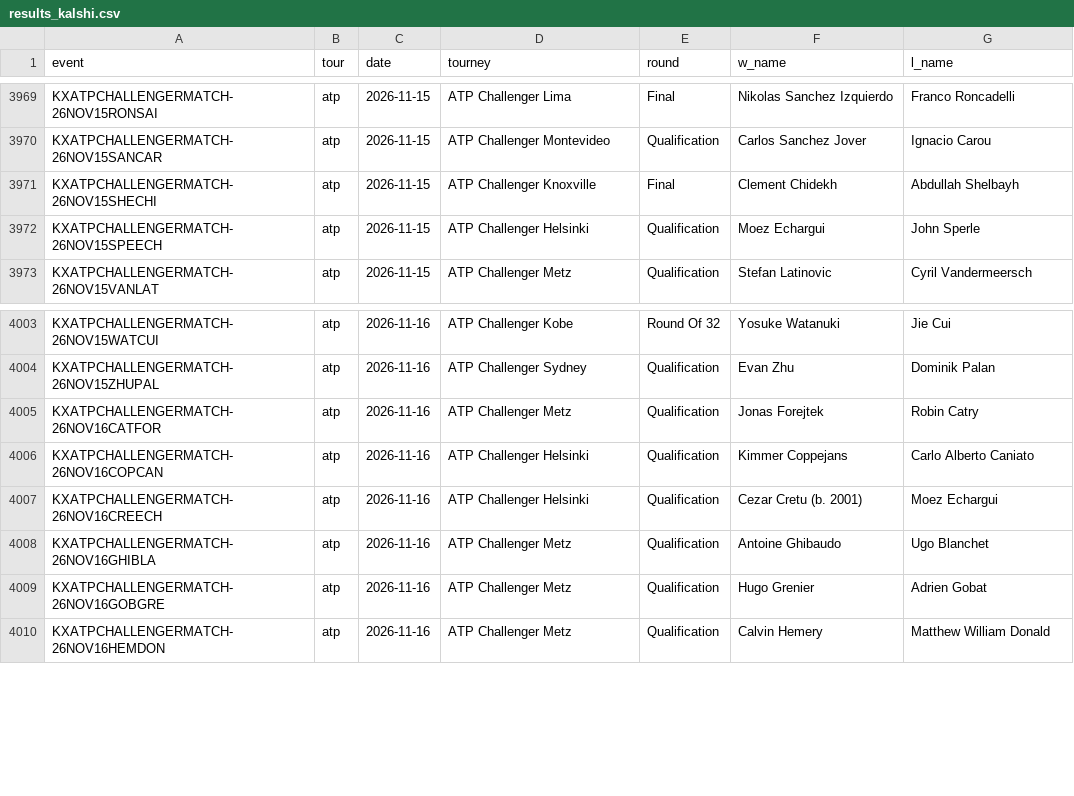
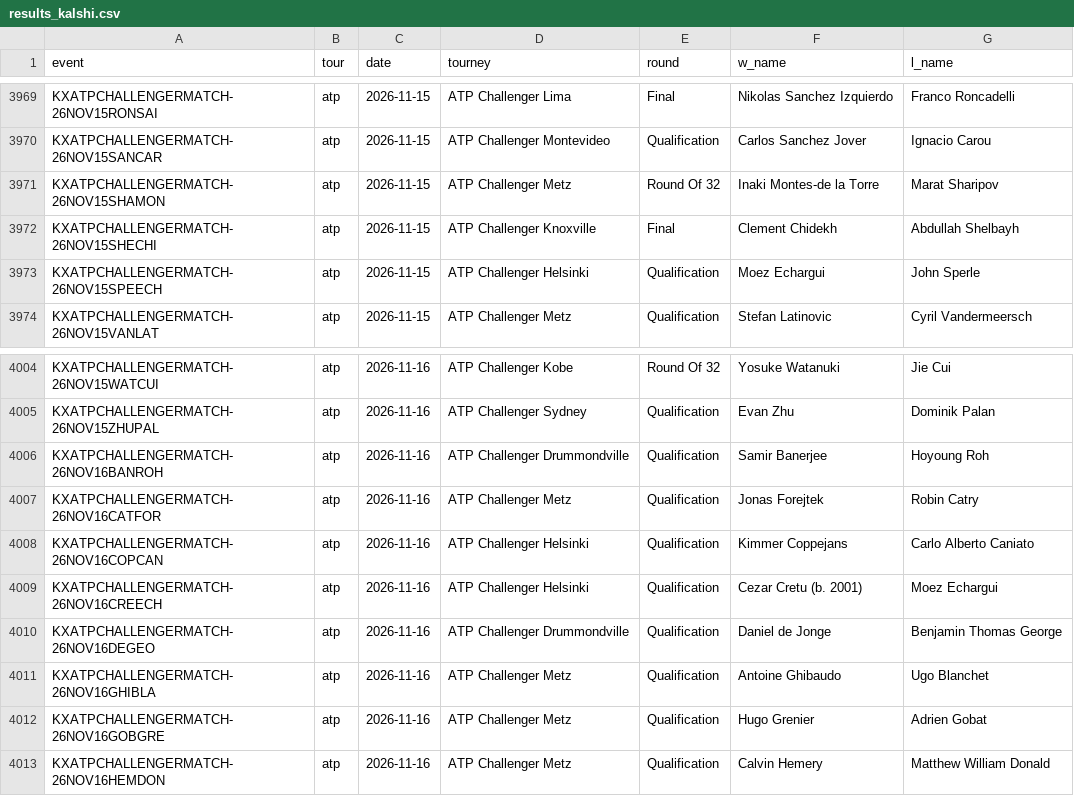
Before and after one commit to remick2/tennis-model, a CSV file: data/results_kalshi.csv, drawn as a sheet; only a part is shown, gaps mark what is left out.

```diff
--- a/data/results_kalshi.csv
+++ b/data/results_kalshi.csv
@@ -3970,2 +3970,3 @@ KXATPCHALLENGERMATCH-26NOV15RONSAI,atp,2026-11-15,ATP Challenger Lima,Final,Niko
 KXATPCHALLENGERMATCH-26NOV15SANCAR,atp,2026-11-15,ATP Challenger Montevideo,Qualification,Carlos Sanchez Jover,Ignacio Carou
+KXATPCHALLENGERMATCH-26NOV15SHAMON,atp,2026-11-15,ATP Challenger Metz,Round Of 32,Inaki Montes-de la Torre,Marat Sharipov
 KXATPCHALLENGERMATCH-26NOV15SHECHI,atp,2026-11-15,ATP Challenger Knoxville,Final,Clement Chidekh,Abdullah Shelbayh
@@ -4004,2 +4005,3 @@ KXATPCHALLENGERMATCH-26NOV15WATCUI,atp,2026-11-16,ATP Challenger Kobe,Round Of 3
 KXATPCHALLENGERMATCH-26NOV15ZHUPAL,atp,2026-11-16,ATP Challenger Sydney,Qualification,Evan Zhu,Dominik Palan
+KXATPCHALLENGERMATCH-26NOV16BANROH,atp,2026-11-16,ATP Challenger Drummondville,Qualification,Samir Banerjee,Hoyoung Roh
 KXATPCHALLENGERMATCH-26NOV16CATFOR,atp,2026-11-16,ATP Challenger Metz,Qualification,Jonas Forejtek,Robin Catry
@@ -4007,2 +4009,3 @@ KXATPCHALLENGERMATCH-26NOV16COPCAN,atp,2026-11-16,ATP Challenger Helsinki,Qualif
 KXATPCHALLENGERMATCH-26NOV16CREECH,atp,2026-11-16,ATP Challenger Helsinki,Qualification,Cezar Cretu (b. 2001),Moez Echargui
+KXATPCHALLENGERMATCH-26NOV16DEGEO,atp,2026-11-16,ATP Challenger Drummondville,Qualification,Daniel de Jonge,Benjamin Thomas George
 KXATPCHALLENGERMATCH-26NOV16GHIBLA,atp,2026-11-16,ATP Challenger Metz,Qualification,Antoine Ghibaudo,Ugo Blanchet
```
Also changed, not shown: 3 other files.
